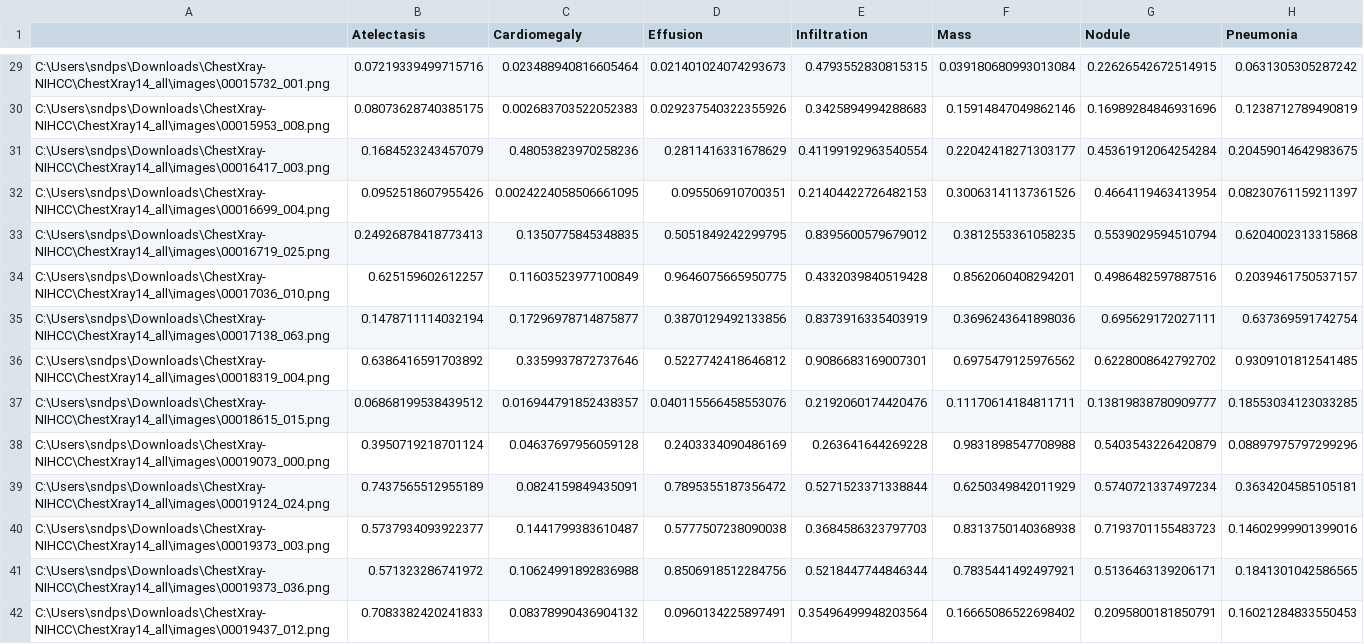
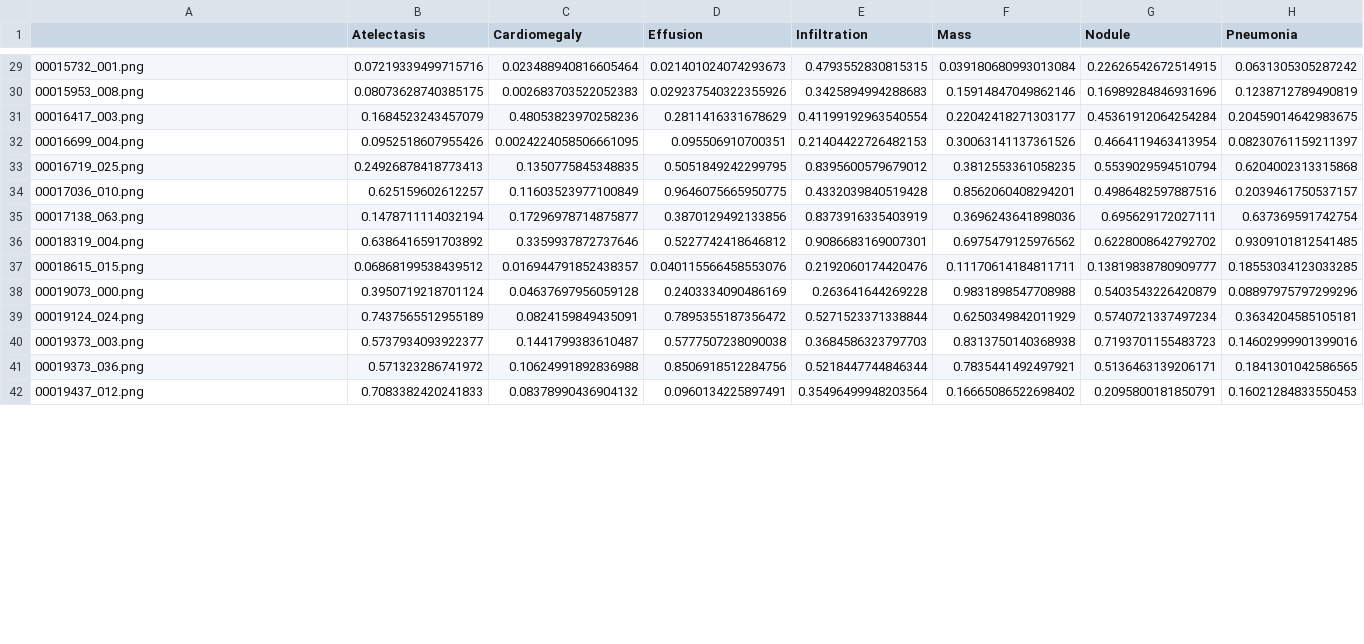
Before and after one commit to Sandeepsrinivasan-14/thoraxlens, a CSV file: outputs/validation/predict_check.csv, drawn as a sheet; only a part is shown, gaps mark what is left out; the diff covers the shown part only; the diff names each change by its address in the sheet, - before the commit and + after, or states it on an @@ line.

```diff
--- a/outputs/validation/predict_check.csv
+++ b/outputs/validation/predict_check.csv
-A29: C:\Users\sndps\Downloads\ChestXray-NIHCC\ChestXray14_all\images\00015732_001.png
+A29: 00015732_001.png
-A30: C:\Users\sndps\Downloads\ChestXray-NIHCC\ChestXray14_all\images\00015953_008.png
+A30: 00015953_008.png
-A31: C:\Users\sndps\Downloads\ChestXray-NIHCC\ChestXray14_all\images\00016417_003.png
+A31: 00016417_003.png
-A32: C:\Users\sndps\Downloads\ChestXray-NIHCC\ChestXray14_all\images\00016699_004.png
+A32: 00016699_004.png
-A33: C:\Users\sndps\Downloads\ChestXray-NIHCC\ChestXray14_all\images\00016719_025.png
+A33: 00016719_025.png
-A34: C:\Users\sndps\Downloads\ChestXray-NIHCC\ChestXray14_all\images\00017036_010.png
+A34: 00017036_010.png
-A35: C:\Users\sndps\Downloads\ChestXray-NIHCC\ChestXray14_all\images\00017138_063.png
+A35: 00017138_063.png
-A36: C:\Users\sndps\Downloads\ChestXray-NIHCC\ChestXray14_all\images\00018319_004.png
+A36: 00018319_004.png
-A37: C:\Users\sndps\Downloads\ChestXray-NIHCC\ChestXray14_all\images\00018615_015.png
+A37: 00018615_015.png
-A38: C:\Users\sndps\Downloads\ChestXray-NIHCC\ChestXray14_all\images\00019073_000.png
+A38: 00019073_000.png
-A39: C:\Users\sndps\Downloads\ChestXray-NIHCC\ChestXray14_all\images\00019124_024.png
+A39: 00019124_024.png
-A40: C:\Users\sndps\Downloads\ChestXray-NIHCC\ChestXray14_all\images\00019373_003.png
+A40: 00019373_003.png
-A41: C:\Users\sndps\Downloads\ChestXray-NIHCC\ChestXray14_all\images\00019373_036.png
+A41: 00019373_036.png
-A42: C:\Users\sndps\Downloads\ChestXray-NIHCC\ChestXray14_all\images\00019437_012.png
+A42: 00019437_012.png
```
Also changed, not shown: 50 edited cells elsewhere in this file, outputs/demo_preds.csv, 30 other files.
